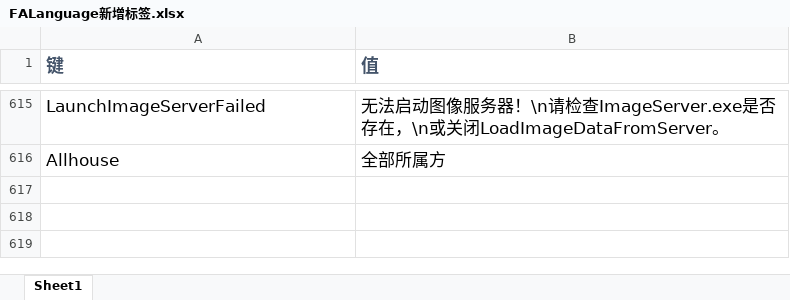
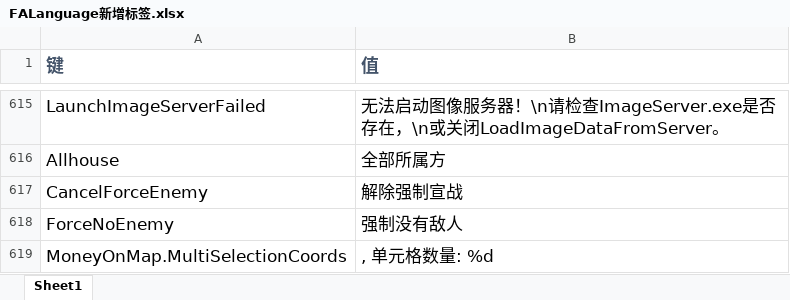
Before and after one commit to rayrina811/FA2sp, an Excel workbook: Supplementary/文档/FALanguage新增标签.xlsx, sheet Sheet1, drawn as a sheet; only a part is shown, gaps mark what is left out; values as stored, in another font and other column widths than the file's, no borders; the diff names each change by its address in the sheet, - before the commit and + after, or states it on an @@ line.

Commit message:
multi selection can display tile count

```diff
--- a/Supplementary/文档/FALanguage新增标签.xlsx (sheet Sheet1)
+++ b/Supplementary/文档/FALanguage新增标签.xlsx (sheet Sheet1)
+row 617: CancelForceEnemy | 解除强制宣战
+row 618: ForceNoEnemy | 强制没有敌人
+row 619: MoneyOnMap.MultiSelectionCoords | , 单元格数量: %d
```
Also changed, not shown: 3 other files.
